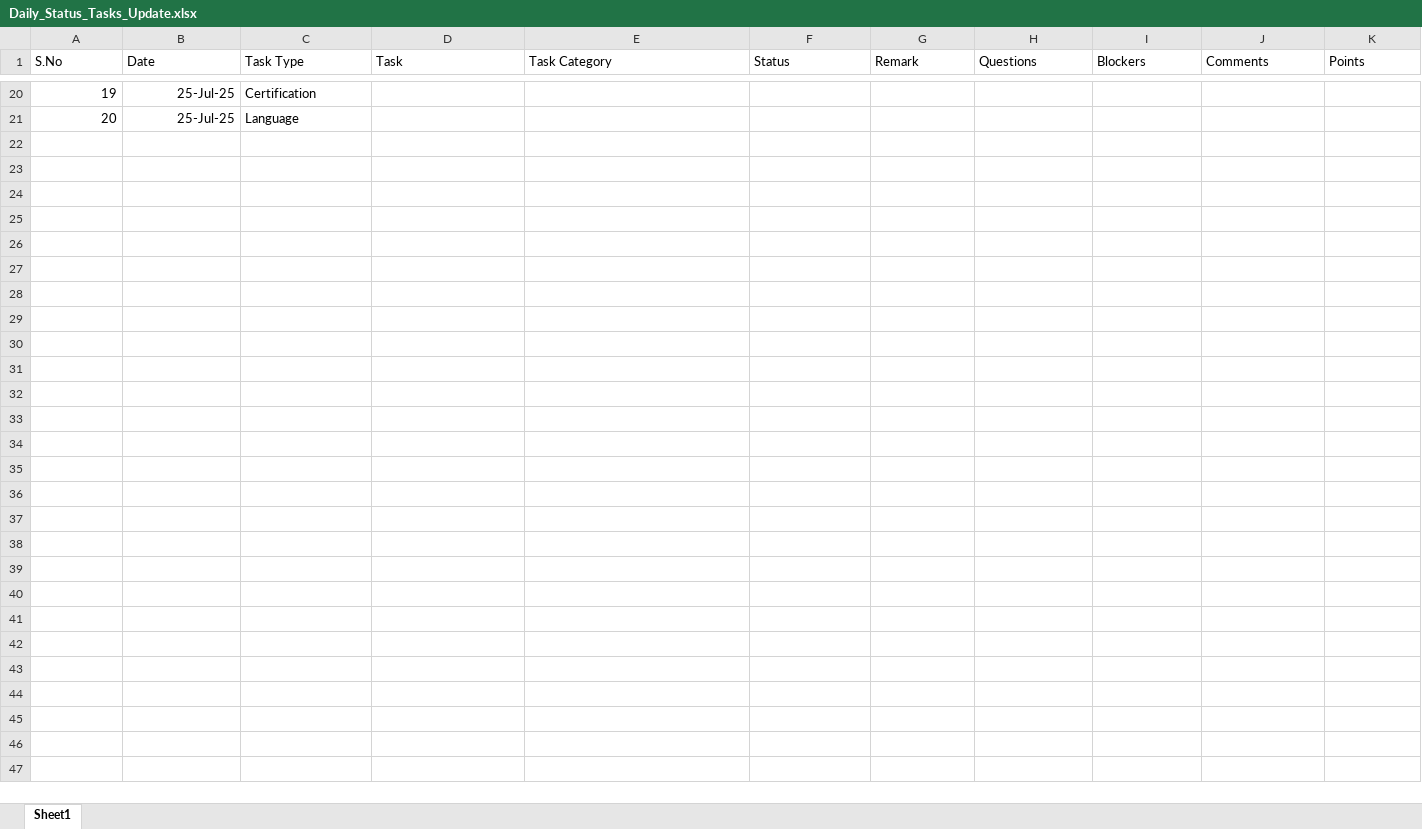
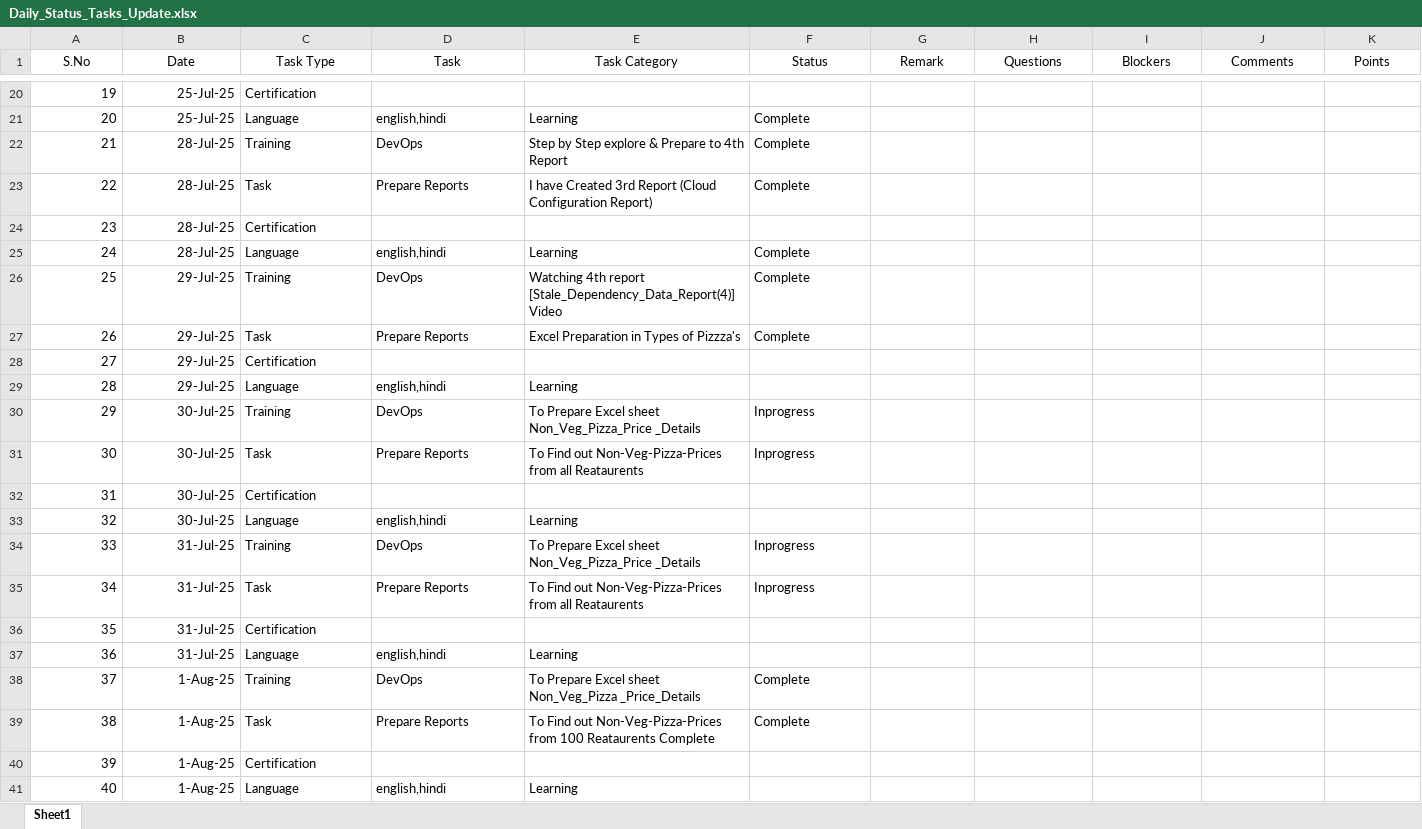
Before and after one commit to shamshadbegum86/Daily_Status, an Excel workbook: Daily_Status_Tasks_Update.xlsx, sheet Sheet1, drawn as a sheet; only a part is shown, gaps mark what is left out; values as stored, in another font and other column widths than the file's, no borders; the diff covers the shown part only; the diff names each change by its address in the sheet, - before the commit and + after, or states it on an @@ line.

```diff
--- a/Daily_Status_Tasks_Update.xlsx (sheet Sheet1)
+++ b/Daily_Status_Tasks_Update.xlsx (sheet Sheet1)
-A1:K1 alignment: left
+A1:K1 alignment: center
-D21 (Task): (empty)
+D21 (Task): english,hindi
-E21 (Task Category): (empty)
+E21 (Task Category): Learning
-F21 (Status): (empty)
+F21 (Status): Complete
+row 22: 21 | 28-Jul-25 | Training | DevOps | Step by Step explore & Prepare to 4th Report | Complete
+row 23: 22 | 28-Jul-25 | Task | Prepare Reports | I have Created 3rd Report (Cloud Configuration Report) | Complete
+row 24: 23 | 28-Jul-25 | Certification
+row 25: 24 | 28-Jul-25 | Language | english,hindi | Learning | Complete
+row 26: 25 | 29-Jul-25 | Training | DevOps | Watching 4th report [Stale_Dependency_Data_Report(4)] Video | Complete
+row 27: 26 | 29-Jul-25 | Task | Prepare Reports | Excel Preparation in Types of Pizzza's | Complete
+row 28: 27 | 29-Jul-25 | Certification
+row 29: 28 | 29-Jul-25 | Language | english,hindi | Learning
+row 30: 29 | 30-Jul-25 | Training | DevOps | To Prepare Excel sheet Non_Veg_Pizza_Price _Details | Inprogress
+row 31: 30 | 30-Jul-25 | Task | Prepare Reports | To Find out Non-Veg-Pizza-Prices from all Reataurents | Inprogress
+row 32: 31 | 30-Jul-25 | Certification
+row 33: 32 | 30-Jul-25 | Language | english,hindi | Learning
+row 34: 33 | 31-Jul-25 | Training | DevOps | To Prepare Excel sheet Non_Veg_Pizza_Price _Details | Inprogress
+row 35: 34 | 31-Jul-25 | Task | Prepare Reports | To Find out Non-Veg-Pizza-Prices from all Reataurents | Inprogress
+row 36: 35 | 31-Jul-25 | Certification
+row 37: 36 | 31-Jul-25 | Language | english,hindi | Learning
+row 38: 37 | 1-Aug-25 | Training | DevOps | To Prepare Excel sheet Non_Veg_Pizza _Price_Details | Complete
+row 39: 38 | 1-Aug-25 | Task | Prepare Reports | To Find out Non-Veg-Pizza-Prices from 100 Reataurents Complete | Complete
+row 40: 39 | 1-Aug-25 | Certification
+row 41: 40 | 1-Aug-25 | Language | english,hindi | Learning
```
Also changed, not shown: 35 edited cells elsewhere in this sheet.
